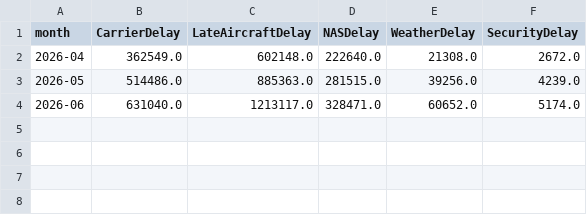
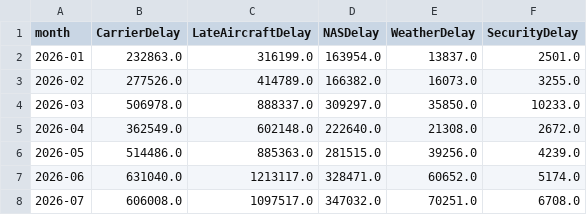
Before and after one commit to bushraafrinmohammed/TurnTime, a CSV file: results/dashboard/cause_by_month.csv, drawn as a sheet; the diff names each change by its address in the sheet, - before the commit and + after, or states it on an @@ line.

```diff
--- a/results/dashboard/cause_by_month.csv
+++ b/results/dashboard/cause_by_month.csv
+row 2: 2026-01 | 232863.0 | 316199.0 | 163954.0 | 13837.0 | 2501.0
+row 3: 2026-02 | 277526.0 | 414789.0 | 166382.0 | 16073.0 | 3255.0
+row 4: 2026-03 | 506978.0 | 888337.0 | 309297.0 | 35850.0 | 10233.0
+row 8: 2026-07 | 606008.0 | 1097517.0 | 347032.0 | 70251.0 | 6708.0
```
Also changed, not shown: results/airport_stats.csv, results/dashboard/airports.csv, 26 other files.
